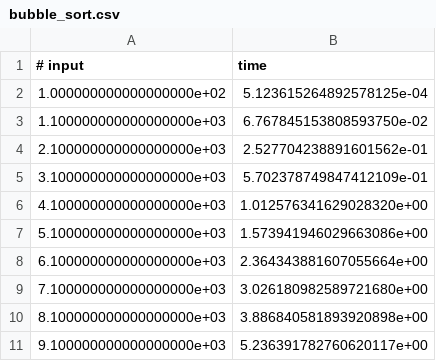
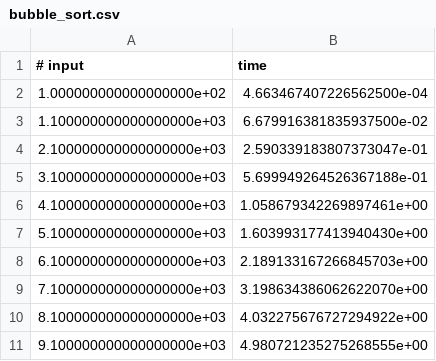
Before and after one commit to TumeloMkwambe/Sorting, a CSV file: bubble_sort.csv, drawn as a sheet.

```diff
--- a/bubble_sort.csv
+++ b/bubble_sort.csv
@@ -1,11 +1,11 @@
 # input,time
-1.000000000000000000e+02,5.123615264892578125e-04
-1.100000000000000000e+03,6.767845153808593750e-02
-2.100000000000000000e+03,2.527704238891601562e-01
-3.100000000000000000e+03,5.702378749847412109e-01
-4.100000000000000000e+03,1.012576341629028320e+00
-5.100000000000000000e+03,1.573941946029663086e+00
-6.100000000000000000e+03,2.364343881607055664e+00
-7.100000000000000000e+03,3.026180982589721680e+00
-8.100000000000000000e+03,3.886840581893920898e+00
-9.100000000000000000e+03,5.236391782760620117e+00
+1.000000000000000000e+02,4.663467407226562500e-04
+1.100000000000000000e+03,6.679916381835937500e-02
+2.100000000000000000e+03,2.590339183807373047e-01
+3.100000000000000000e+03,5.699949264526367188e-01
+4.100000000000000000e+03,1.058679342269897461e+00
+5.100000000000000000e+03,1.603993177413940430e+00
+6.100000000000000000e+03,2.189133167266845703e+00
+7.100000000000000000e+03,3.198634386062622070e+00
+8.100000000000000000e+03,4.032275676727294922e+00
+9.100000000000000000e+03,4.980721235275268555e+00
```
Also changed, not shown: bubble_clause_best.csv, bubble_clause_worst.csv, 3 other files.
